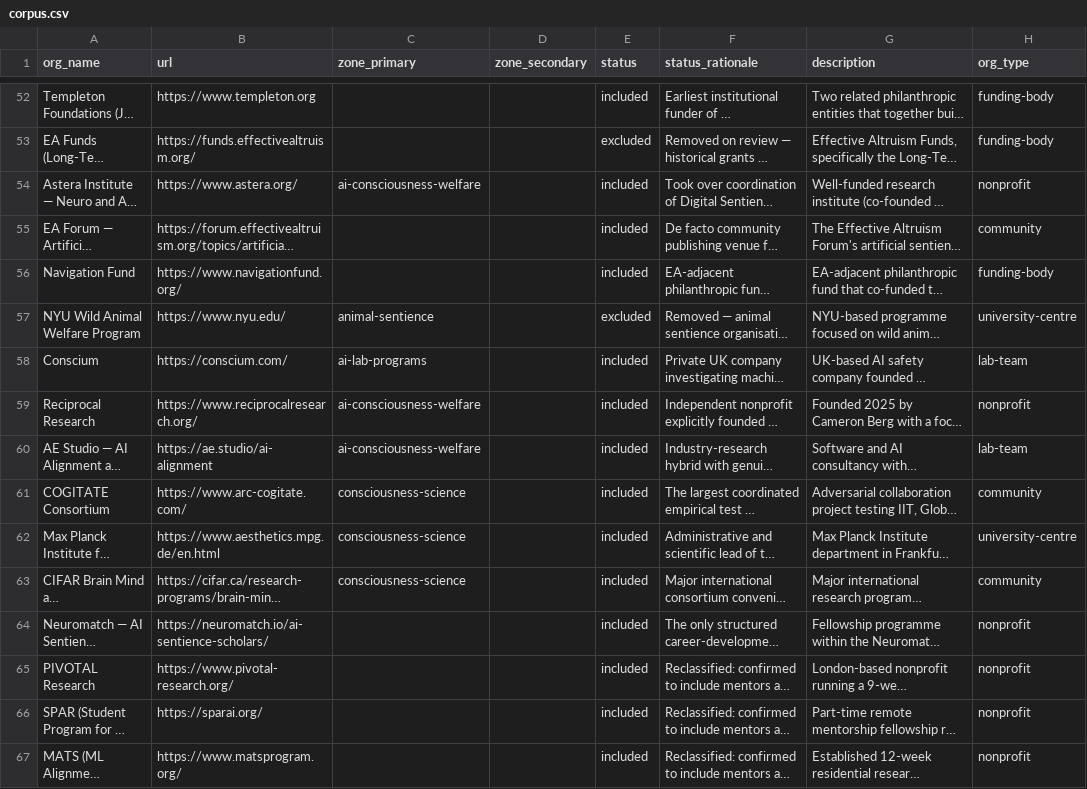
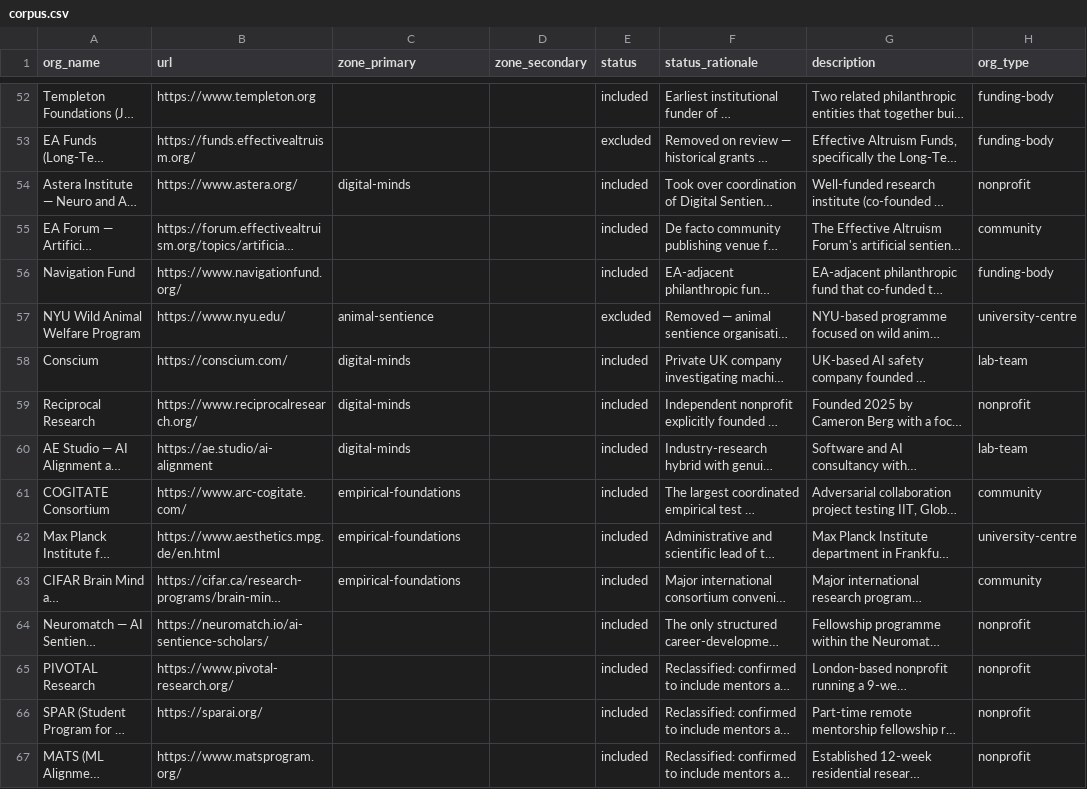
Before and after one commit to Mitchel-Alexander/digital-minds-map, a CSV file: data/corpus.csv, drawn as a sheet; only a part is shown, gaps mark what is left out; long unchanged cells end in …; the diff covers the shown part only; the diff names each change by its address in the sheet, - before the commit and + after, or states it on an @@ line.

```diff
--- a/data/corpus.csv
+++ b/data/corpus.csv
-C54 (zone_primary): ai-consciousness-welfare
+C54 (zone_primary): digital-minds
-C58 (zone_primary): ai-lab-programs
+C58 (zone_primary): digital-minds
-C59:C60 (zone_primary): ai-consciousness-welfare
+C59:C60 (zone_primary): digital-minds
-C61:C63 (zone_primary): consciousness-science
+C61:C63 (zone_primary): empirical-foundations
```
Also changed, not shown: 1 added row and 75 edited cells elsewhere in this file, 33 other files.
